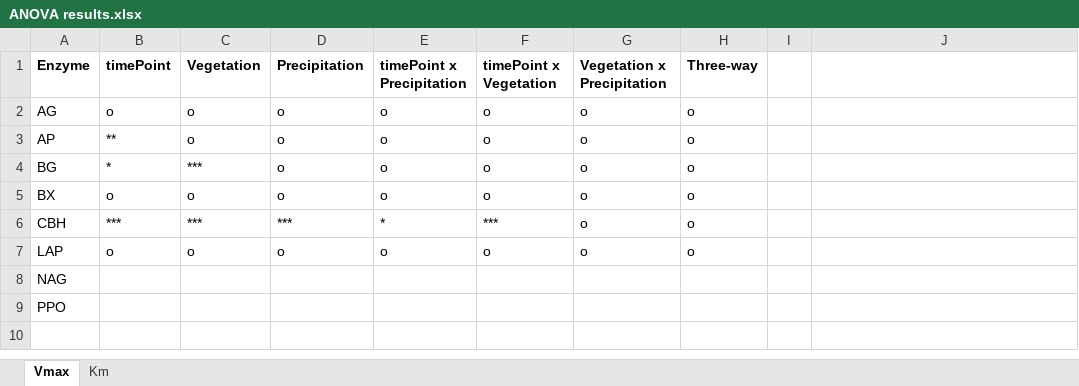
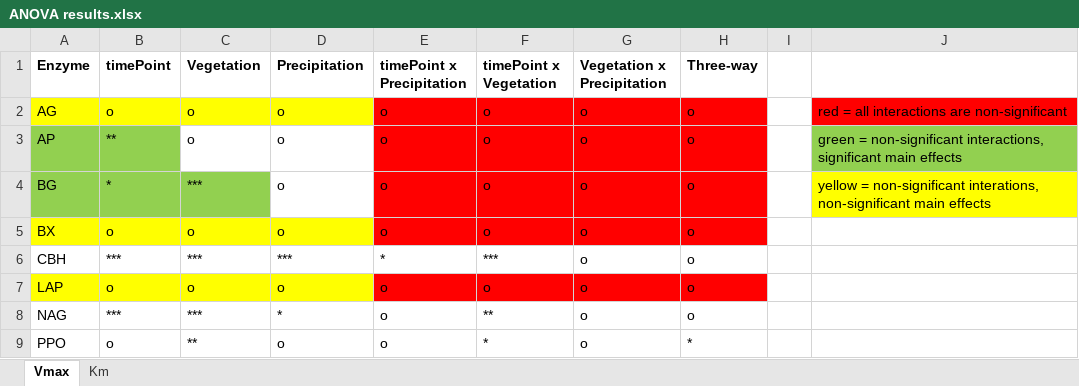
Before and after one commit to briannhan/Microbial-enzyme-activity-in-leaf-litter, an Excel workbook: Statistical analyses/ANOVA results.xlsx, sheet Vmax, drawn as a sheet; values as stored, in another font and other column widths than the file's, no borders; the diff names each change by its address in the sheet, - before the commit and + after, or states it on an @@ line.

Commit message:
Got ANOVA results for all enzyme parameters, yay
Aight so now, Tukey posthoc. I'm probably gonna visualize Tukey posthoc results with boxplots.

```diff
--- a/Statistical analyses/ANOVA results.xlsx (sheet Vmax)
+++ b/Statistical analyses/ANOVA results.xlsx (sheet Vmax)
-A2:D2 fill: none
+A2:D2 fill: #FFFF00
-E2:H5 fill: none
+E2:H5 fill: #FF0000
-J2: (empty)
+J2: red = all interactions are non-significant
-J2 fill: none
+J2 fill: #FF0000
-A3:B3 fill: none
+A3:B3 fill: #92D050
-J3: (empty)
+J3: green = non-significant interactions, significant main effects
-J3 fill: none
+J3 fill: #92D050
-A4:C4 fill: none
+A4:C4 fill: #92D050
-J4: (empty)
+J4: yellow = non-significant interations, non-significant main effects
-J4 fill: none
+J4 fill: #FFFF00
-A5:D5 fill: none
+A5:D5 fill: #FFFF00
-A7:D7 fill: none
+A7:D7 fill: #FFFF00
-E7:H7 fill: none
+E7:H7 fill: #FF0000
-B8 (timePoint): (empty)
+B8 (timePoint): ***
-C8 (Vegetation): (empty)
+C8 (Vegetation): ***
-D8 (Precipitation): (empty)
+D8 (Precipitation): *
-E8:E9 (timePoint x Precipitation): (empty)
+E8:E9 (timePoint x Precipitation): o
-F8 (timePoint x Vegetation): (empty)
+F8 (timePoint x Vegetation): **
-G8:G9 (Vegetation x Precipitation): (empty)
+G8:G9 (Vegetation x Precipitation): o
-H8 (Three-way): (empty)
+H8 (Three-way): o
-B9 (timePoint): (empty)
+B9 (timePoint): o
-C9 (Vegetation): (empty)
+C9 (Vegetation): **
-D9 (Precipitation): (empty)
+D9 (Precipitation): o
-F9 (timePoint x Vegetation): (empty)
+F9 (timePoint x Vegetation): *
-H9 (Three-way): (empty)
+H9 (Three-way): *
```
Also changed, not shown: sheet Km, 1 other file.
